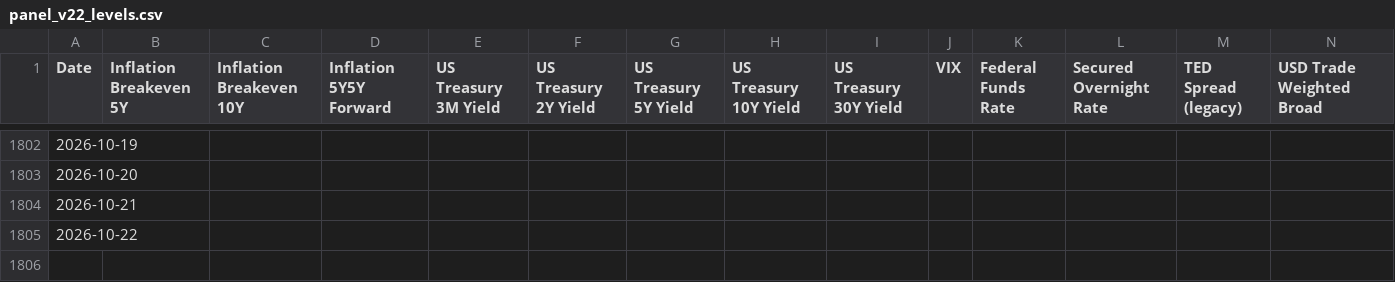
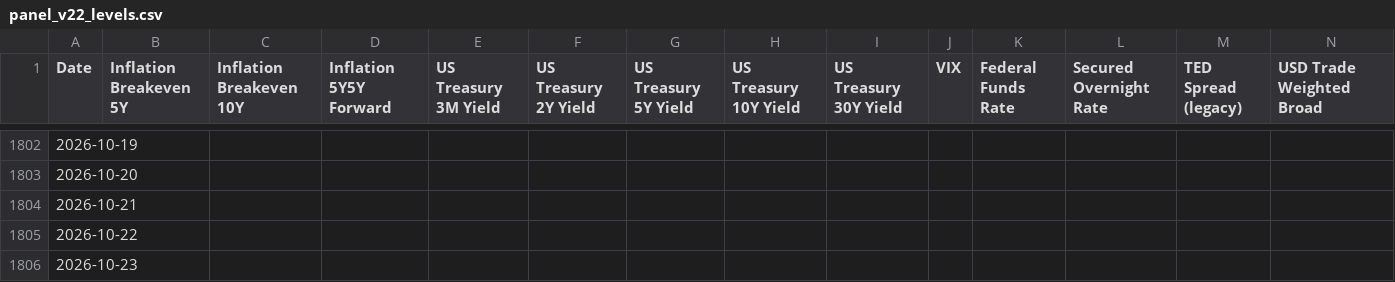
Before and after one commit to bk113/BK-Market-dashboard, a CSV file: data/panel_v22_levels.csv, drawn as a sheet; only a part is shown, gaps mark what is left out; rows hold the shown columns only; the diff names each change by its address in the sheet, - before the commit and + after, or states it on an @@ line.

```diff
--- a/data/panel_v22_levels.csv
+++ b/data/panel_v22_levels.csv
+row 1806: 2026-10-23
```
Also changed, not shown: data/fred_staleness_report.csv, data/panel_v22_metadata.csv, 6 other files.
